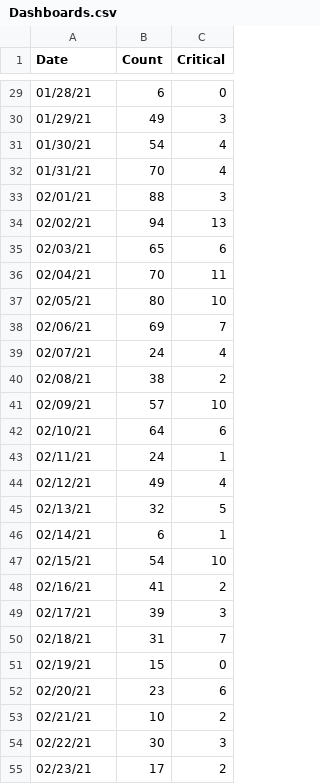
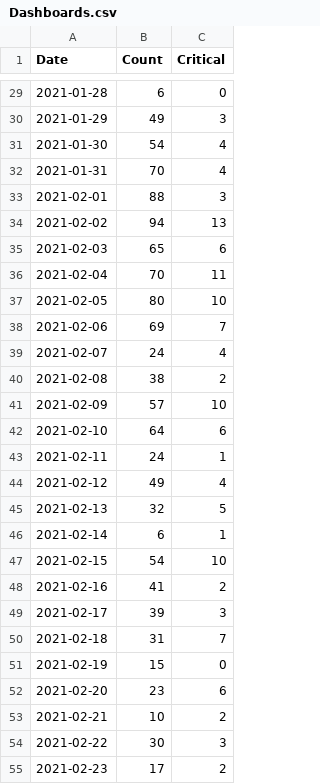
Before and after one commit to yogeshkumarmangal/Dashboard, a CSV file: Dashboards.csv, drawn as a sheet; only a part is shown, gaps mark what is left out; the diff covers the shown part only.

```diff
--- a/Dashboards.csv
+++ b/Dashboards.csv
@@ -29,27 +29,27 @@ Date,Count,Critical
-01/28/21,6,0
-01/29/21,49,3
-01/30/21,54,4
-01/31/21,70,4
-02/01/21,88,3
-02/02/21,94,13
-02/03/21,65,6
-02/04/21,70,11
-02/05/21,80,10
-02/06/21,69,7
-02/07/21,24,4
-02/08/21,38,2
-02/09/21,57,10
-02/10/21,64,6
-02/11/21,24,1
-02/12/21,49,4
-02/13/21,32,5
-02/14/21,6,1
-02/15/21,54,10
-02/16/21,41,2
-02/17/21,39,3
-02/18/21,31,7
-02/19/21,15,0
-02/20/21,23,6
-02/21/21,10,2
-02/22/21,30,3
-02/23/21,17,2
+2021-01-28,6,0
+2021-01-29,49,3
+2021-01-30,54,4
+2021-01-31,70,4
+2021-02-01,88,3
+2021-02-02,94,13
+2021-02-03,65,6
+2021-02-04,70,11
+2021-02-05,80,10
+2021-02-06,69,7
+2021-02-07,24,4
+2021-02-08,38,2
+2021-02-09,57,10
+2021-02-10,64,6
+2021-02-11,24,1
+2021-02-12,49,4
+2021-02-13,32,5
+2021-02-14,6,1
+2021-02-15,54,10
+2021-02-16,41,2
+2021-02-17,39,3
+2021-02-18,31,7
+2021-02-19,15,0
+2021-02-20,23,6
+2021-02-21,10,2
+2021-02-22,30,3
+2021-02-23,17,2
```
Also changed, not shown: 91 edited cells elsewhere in this file.
